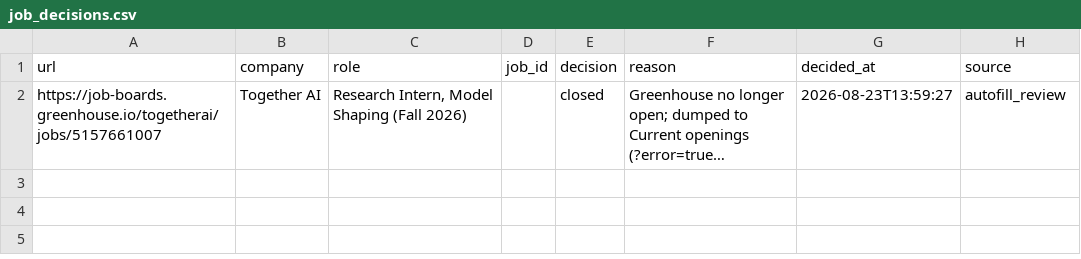
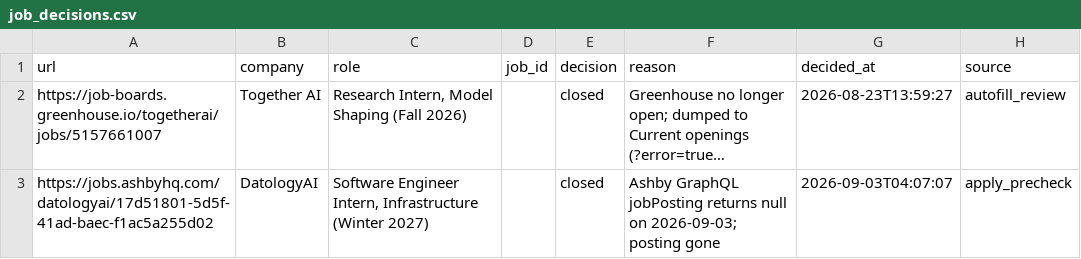
Before and after one commit to JunyiZhou-Conny/job-search-2026-2027-starter, a CSV file: data/job_decisions.csv, drawn as a sheet; long unchanged cells end in …; the diff names each change by its address in the sheet, - before the commit and + after, or states it on an @@ line.

```diff
--- a/data/job_decisions.csv
+++ b/data/job_decisions.csv
+row 3: https://jobs.ashbyhq.com/datologyai/17d51801-5d5f-41ad-baec-f1ac5a255d02 | DatologyAI | Software Engineer Intern, Infrastructure (Winter 2027) |  | closed | Ashby GraphQL jobPosting returns null on 2026-09-03; posting gone | 2026-09-03T04:07:07 | apply_precheck
```
Also changed, not shown: data/activity_log.csv, 3 other files.
